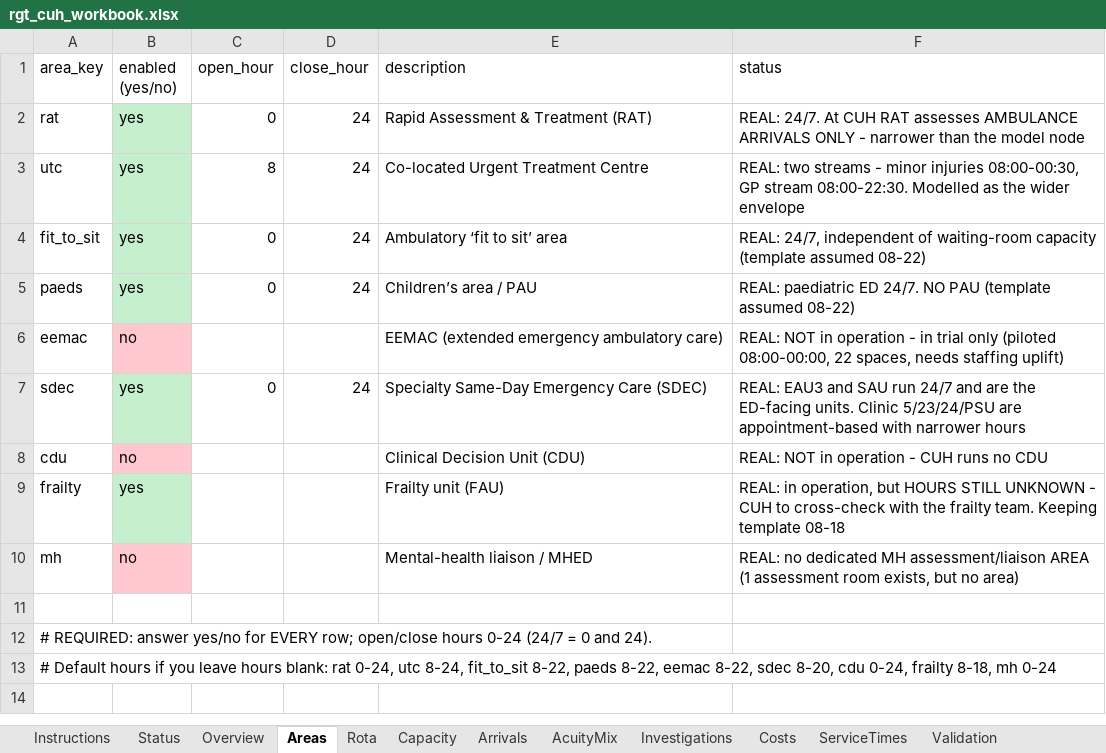
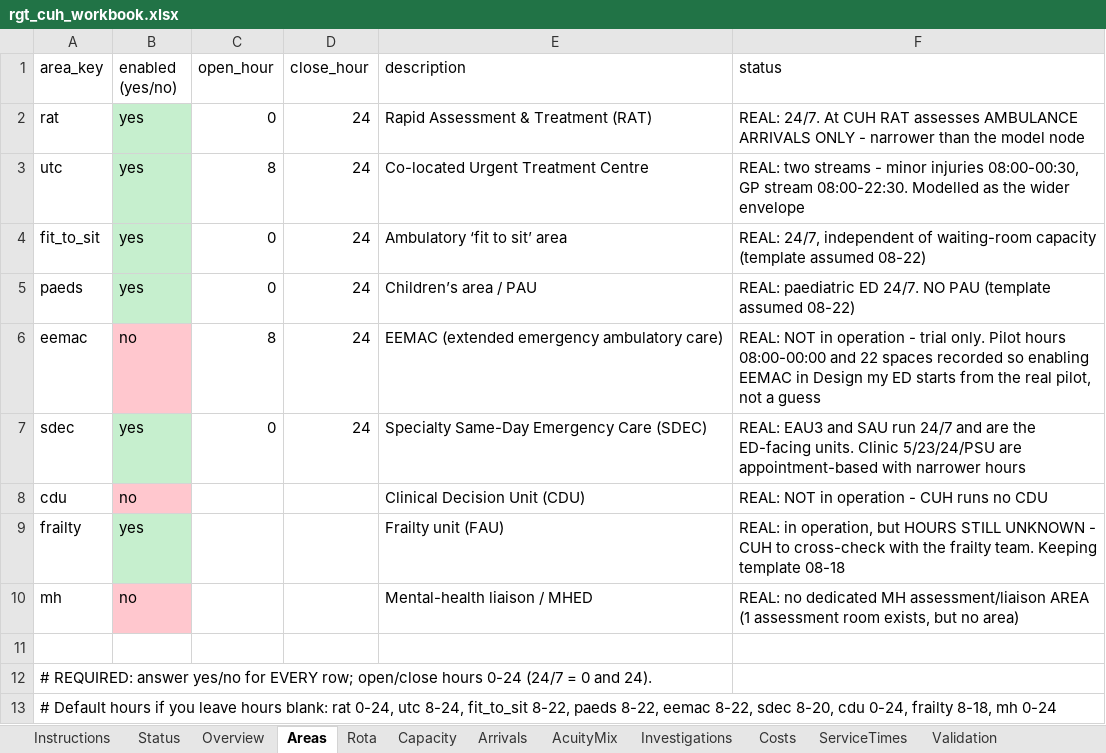
Before and after one commit to mrsonuk/Midshire-Portfolio, an Excel workbook: uec_hybrid/data/seeds/rgt_cuh_workbook.xlsx, sheet Areas, drawn as a sheet; values as stored, in another font and other column widths than the file's, no borders; the diff names each change by its address in the sheet, - before the commit and + after, or states it on an @@ line.

```diff
--- a/uec_hybrid/data/seeds/rgt_cuh_workbook.xlsx (sheet Areas)
+++ b/uec_hybrid/data/seeds/rgt_cuh_workbook.xlsx (sheet Areas)
-C6 (open_hour): (empty)
+C6 (open_hour): 8
-D6 (close_hour): (empty)
+D6 (close_hour): 24
-F6 (status): …operation - in trial only (piloted 08:00-00:00, 22 spaces, needs staffing uplift)
+F6 (status): …operation - trial only. Pilot hours 08:00-00:00 and 22 spaces recorded so enabling EEMAC in Design my ED starts from the real pilot, not a guess
```
Also changed, not shown: sheet Sources, sheet Capacity, sheet Status, 10 other files.
